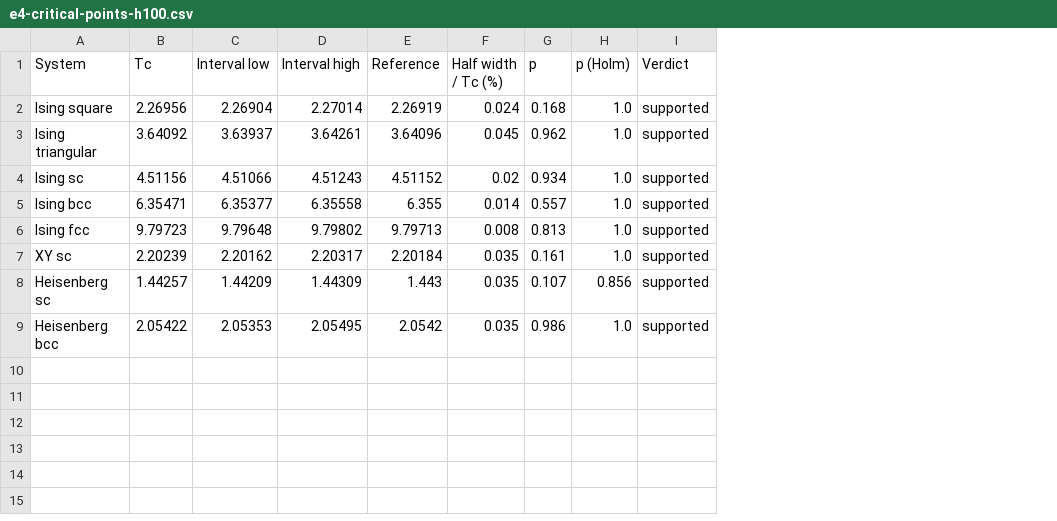
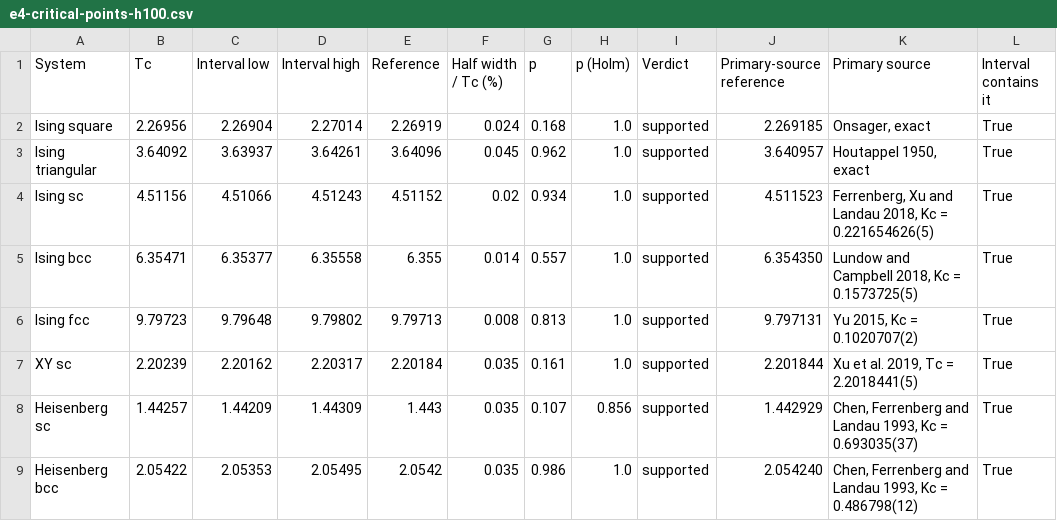
Before and after one commit to canamejoy/spin-colour-kernel, a CSV file: results-product/Results/tables/e4-critical-points-h100.csv, drawn as a sheet; the diff names each change by its address in the sheet, - before the commit and + after, or states it on an @@ line.

Commit message:
feat(results): add the registered Barker rerun of the Ising critical points and the primary-source references

```diff
--- a/results-product/Results/tables/e4-critical-points-h100.csv
+++ b/results-product/Results/tables/e4-critical-points-h100.csv
+column J (Primary-source reference), rows 2-9: 2.269185 | 3.640957 | 4.511523 | 6.354350 | 9.797131 | 2.201844 | 1.442929 | 2.054240
+column K (Primary source), rows 2-9: Onsager, exact | Houtappel 1950, exact | Ferrenberg, Xu and Landau 2018, Kc = 0.221654626(5) | Lundow and Campbell 2018, Kc = 0.1573725(5) | Yu 2015, Kc = 0.1020707(2) | Xu et al. 2019, Tc = 2.2018441(5) | Chen, Ferrenberg and Landau 1993, Kc = 0.693035(37) | Chen, Ferrenberg and Landau 1993, Kc = 0.486798(12)
+column L (Interval contains it), rows 2-9: all True
```
Also changed, not shown: 4 other files.
